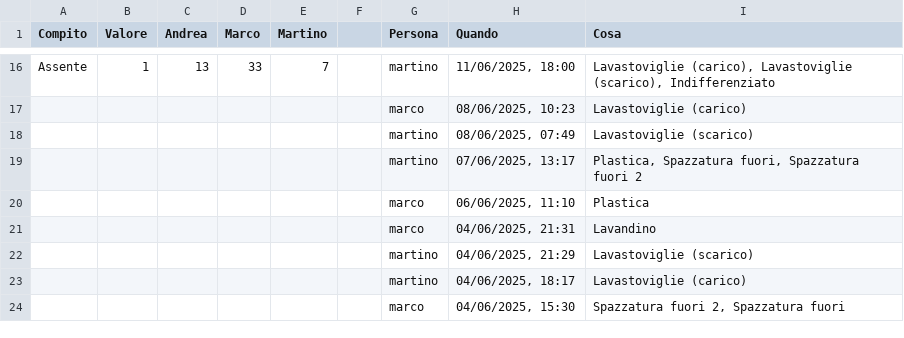
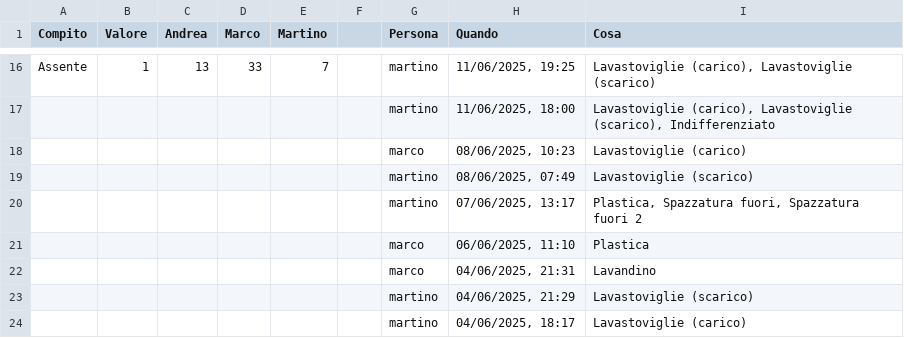
Before and after one commit to BertrandPouget/v0-litpi, a CSV file: data/chores.csv, drawn as a sheet; only a part is shown, gaps mark what is left out; the shorter side is filled out with more unchanged rows; the diff covers the shown part only; the diff names each change by its address in the sheet, - before the commit and + after, or states it on an @@ line.

```diff
--- a/data/chores.csv
+++ b/data/chores.csv
-H16 (Quando): 11/06/2025, 18:00
+H16 (Quando): 11/06/2025, 19:25
-I16 (Cosa): …(carico), Lavastoviglie (scarico), Indifferenziato
+I16 (Cosa): …(carico), Lavastoviglie (scarico)
+row 17:  |  |  |  |  |  | martino | 11/06/2025, 18:00 | Lavastoviglie (carico), Lavastoviglie (scarico), Indifferenziato
```
Also changed, not shown: 32 edited cells elsewhere in this file.
